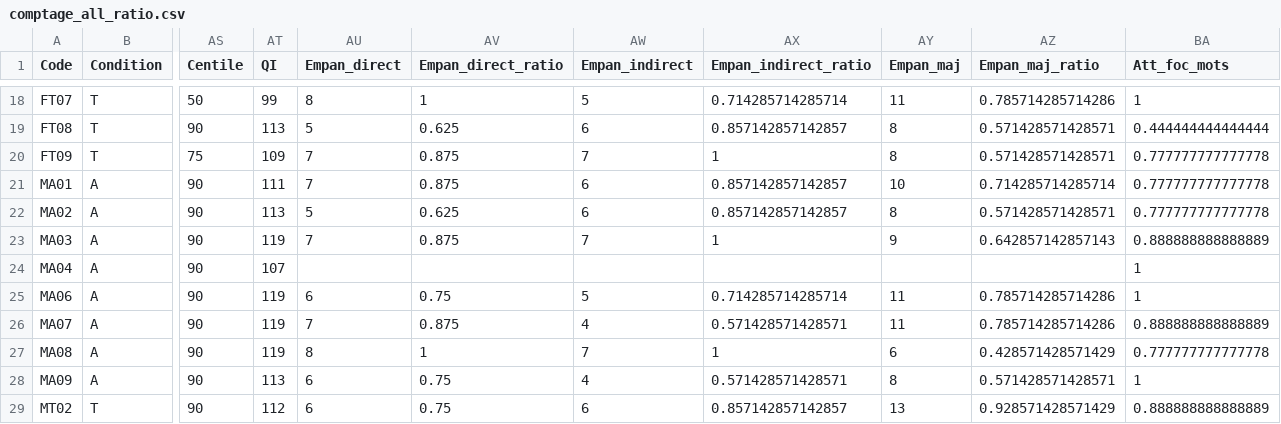
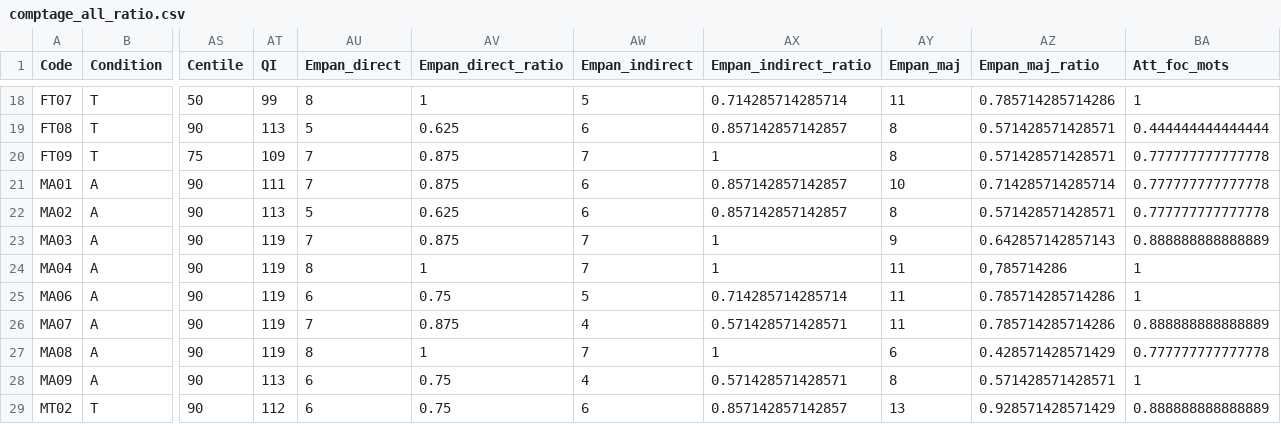
Before and after one commit to astridgcn/R-Behavioral-Analysis, a CSV file: comptage_all_ratio.csv, drawn as a sheet; only a part is shown, gaps mark what is left out; the diff names each change by its address in the sheet, - before the commit and + after, or states it on an @@ line.

Commit message:
Add files via upload
missing subject

```diff
--- a/comptage_all_ratio.csv
+++ b/comptage_all_ratio.csv
-AT24 (QI): 107
+AT24 (QI): 119
-AU24 (Empan_direct): (empty)
+AU24 (Empan_direct): 8
-AV24 (Empan_direct_ratio): (empty)
+AV24 (Empan_direct_ratio): 1
-AW24 (Empan_indirect): (empty)
+AW24 (Empan_indirect): 7
-AX24 (Empan_indirect_ratio): (empty)
+AX24 (Empan_indirect_ratio): 1
-AY24 (Empan_maj): (empty)
+AY24 (Empan_maj): 11
-AZ24 (Empan_maj_ratio): (empty)
+AZ24 (Empan_maj_ratio): 0,785714286
```
